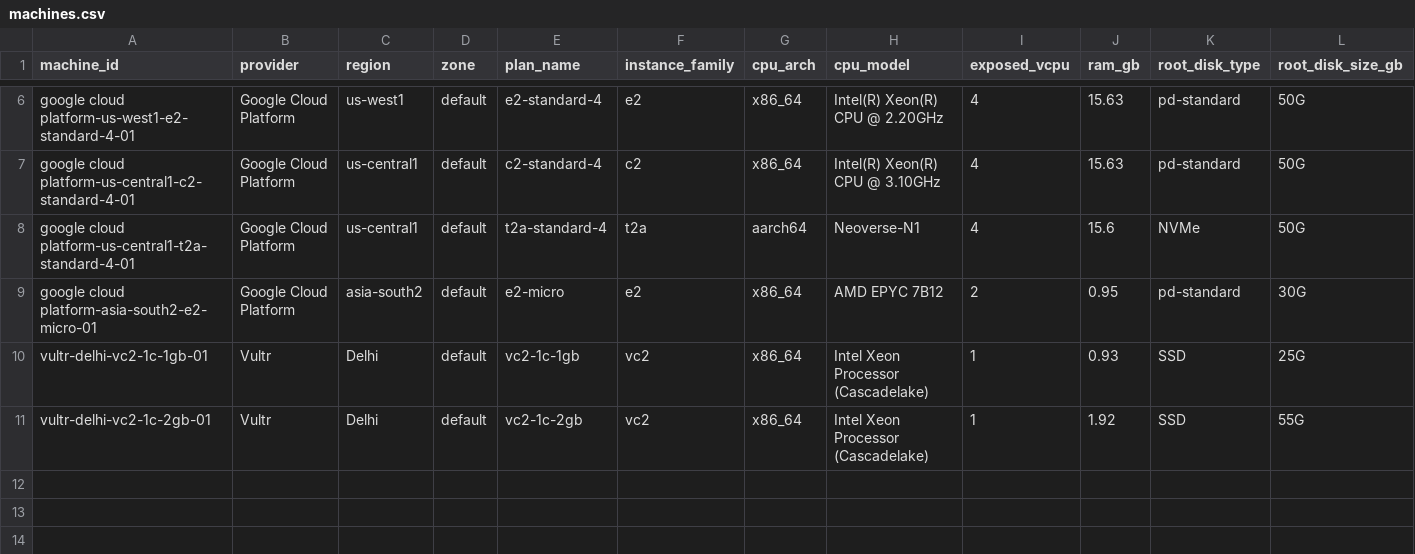
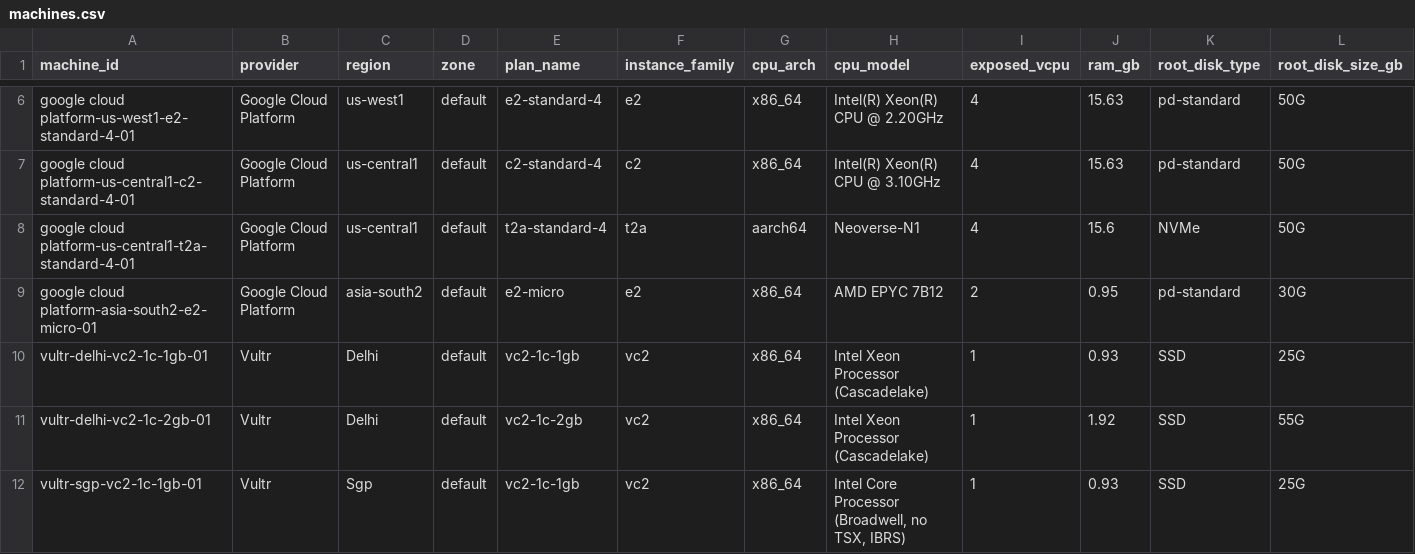
Before and after one commit to jgera/cloudmark, a CSV file: master/machines.csv, drawn as a sheet; only a part is shown, gaps mark what is left out; rows hold the shown columns only; the diff names each change by its address in the sheet, - before the commit and + after, or states it on an @@ line.

```diff
--- a/master/machines.csv
+++ b/master/machines.csv
+row 12: vultr-sgp-vc2-1c-1gb-01 | Vultr | Sgp | default | vc2-1c-1gb | vc2 | x86_64 | Intel Core Processor (Broadwell, no TSX, IBRS) | 1 | 0.93 | SSD | 25G
```
Also changed, not shown: master/cpu_results.csv, master/memory_results.csv, 22 other files.
